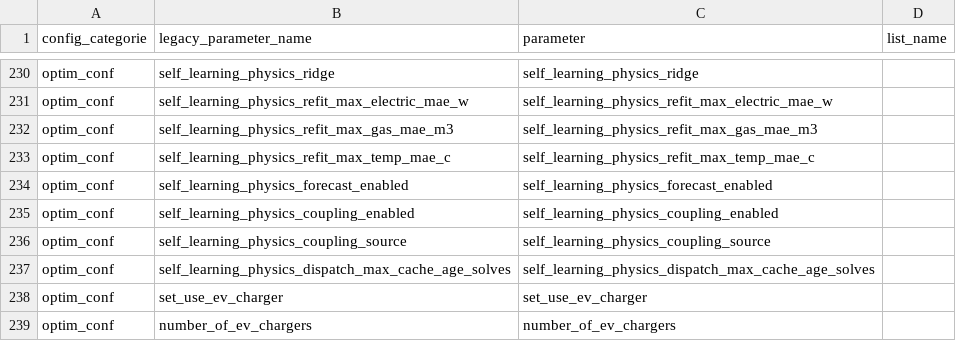
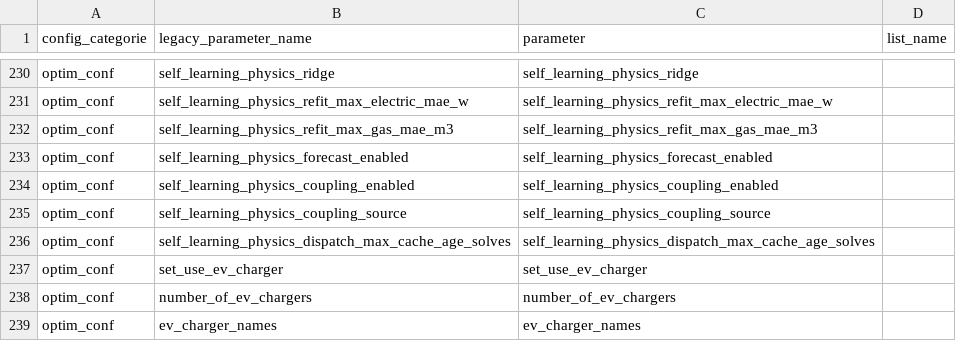
Before and after one commit to borisvettorato/emhass, a CSV file: src/emhass/data/associations.csv, drawn as a sheet; only a part is shown, gaps mark what is left out; the shorter side is filled out with more unchanged rows.

```diff
--- a/src/emhass/data/associations.csv
+++ b/src/emhass/data/associations.csv
@@ -232,3 +232,2 @@ optim_conf,self_learning_physics_refit_max_electric_mae_w,self_learning_physics_
 optim_conf,self_learning_physics_refit_max_gas_mae_m3,self_learning_physics_refit_max_gas_mae_m3
-optim_conf,self_learning_physics_refit_max_temp_mae_c,self_learning_physics_refit_max_temp_mae_c
 optim_conf,self_learning_physics_forecast_enabled,self_learning_physics_forecast_enabled
```
Also changed, not shown: 8 other files.
